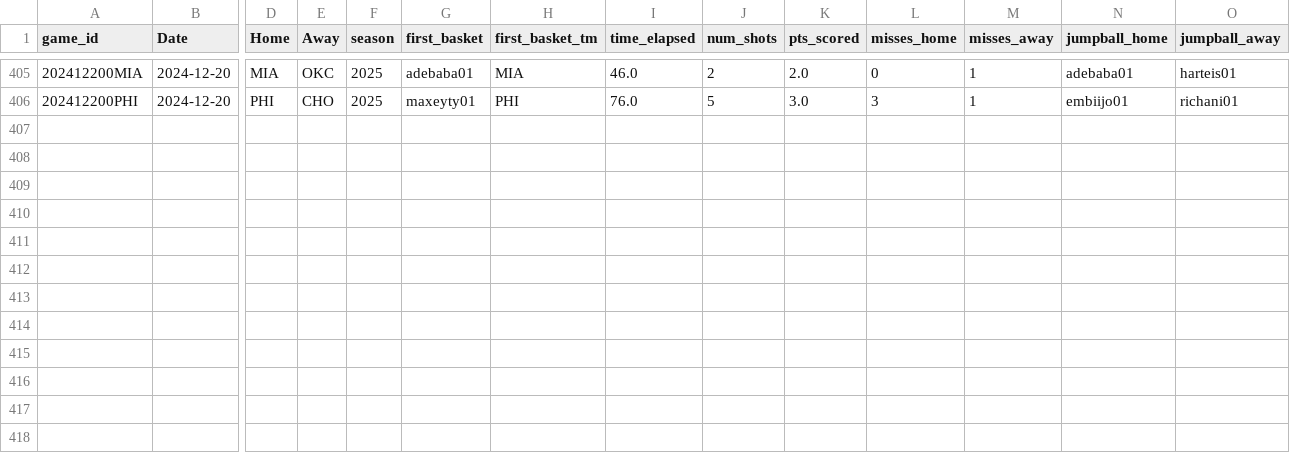
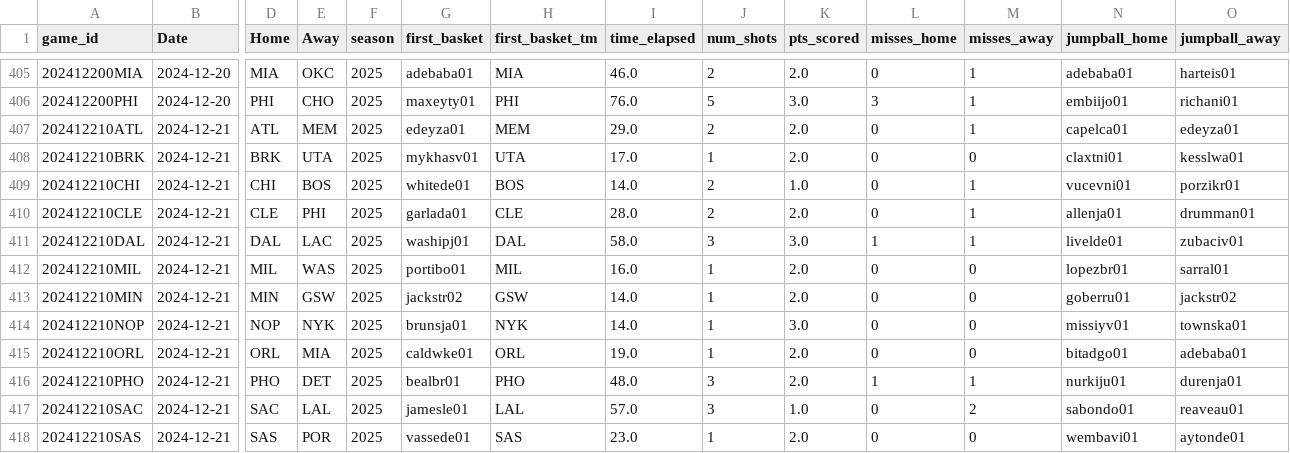
Before and after one commit to martinbog19/LeFirstBasket, a CSV file: data/first_basket_2025.csv, drawn as a sheet; only a part is shown, gaps mark what is left out; rows hold the shown columns only; the diff names each change by its address in the sheet, - before the commit and + after, or states it on an @@ line.

```diff
--- a/data/first_basket_2025.csv
+++ b/data/first_basket_2025.csv
+row 407: 202412210ATL | 2024-12-21 | ATL | MEM | 2025 | edeyza01 | MEM | 29.0 | 2 | 2.0 | 0 | 1 | capelca01 | edeyza01
+row 408: 202412210BRK | 2024-12-21 | BRK | UTA | 2025 | mykhasv01 | UTA | 17.0 | 1 | 2.0 | 0 | 0 | claxtni01 | kesslwa01
+row 409: 202412210CHI | 2024-12-21 | CHI | BOS | 2025 | whitede01 | BOS | 14.0 | 2 | 1.0 | 0 | 1 | vucevni01 | porzikr01
+row 410: 202412210CLE | 2024-12-21 | CLE | PHI | 2025 | garlada01 | CLE | 28.0 | 2 | 2.0 | 0 | 1 | allenja01 | drumman01
+row 411: 202412210DAL | 2024-12-21 | DAL | LAC | 2025 | washipj01 | DAL | 58.0 | 3 | 3.0 | 1 | 1 | livelde01 | zubaciv01
+row 412: 202412210MIL | 2024-12-21 | MIL | WAS | 2025 | portibo01 | MIL | 16.0 | 1 | 2.0 | 0 | 0 | lopezbr01 | sarral01
+row 413: 202412210MIN | 2024-12-21 | MIN | GSW | 2025 | jackstr02 | GSW | 14.0 | 1 | 2.0 | 0 | 0 | goberru01 | jackstr02
+row 414: 202412210NOP | 2024-12-21 | NOP | NYK | 2025 | brunsja01 | NYK | 14.0 | 1 | 3.0 | 0 | 0 | missiyv01 | townska01
+row 415: 202412210ORL | 2024-12-21 | ORL | MIA | 2025 | caldwke01 | ORL | 19.0 | 1 | 2.0 | 0 | 0 | bitadgo01 | adebaba01
+row 416: 202412210PHO | 2024-12-21 | PHO | DET | 2025 | bealbr01 | PHO | 48.0 | 3 | 2.0 | 1 | 1 | nurkiju01 | durenja01
+row 417: 202412210SAC | 2024-12-21 | SAC | LAL | 2025 | jamesle01 | LAL | 57.0 | 3 | 1.0 | 0 | 2 | sabondo01 | reaveau01
+row 418: 202412210SAS | 2024-12-21 | SAS | POR | 2025 | vassede01 | SAS | 23.0 | 1 | 2.0 | 0 | 0 | wembavi01 | aytonde01
```
Also changed, not shown: 1 other file.
